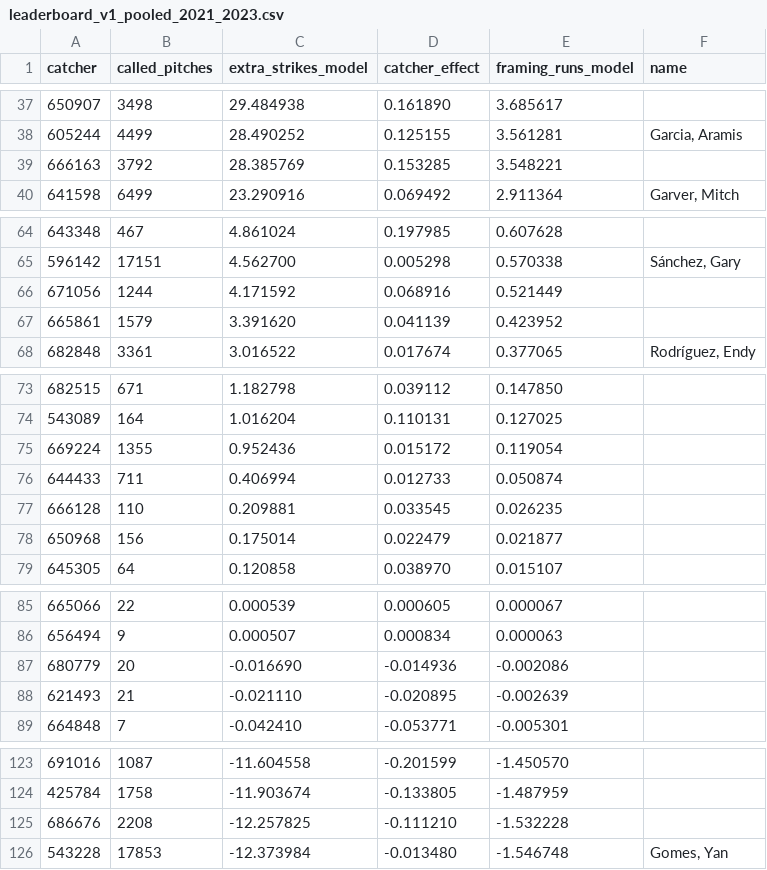
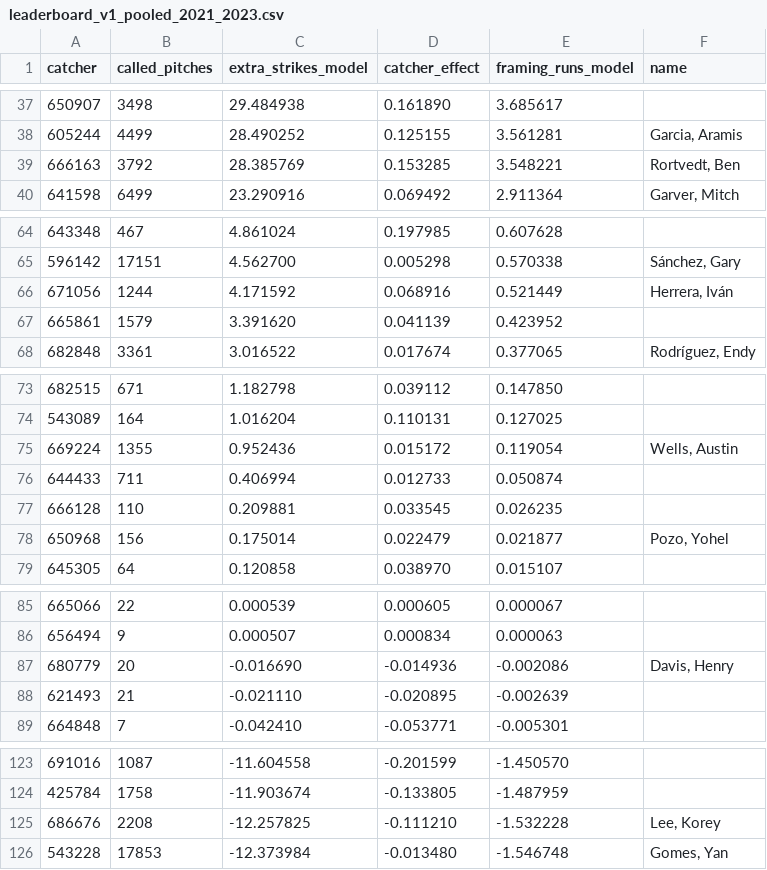
Before and after one commit to jameschen108/mlb-pitch-framing-analysis, a CSV file: results/leaderboard_v1_pooled_2021_2023.csv, drawn as a sheet; only a part is shown, gaps mark what is left out; the diff covers the shown part only.

```diff
--- a/results/leaderboard_v1_pooled_2021_2023.csv
+++ b/results/leaderboard_v1_pooled_2021_2023.csv
@@ -38,3 +38,3 @@ catcher,called_pitches,extra_strikes_model,catcher_effect,framing_runs_model,nam
 605244,4499,28.490252,0.125155,3.561281,"Garcia, Aramis"
-666163,3792,28.385769,0.153285,3.548221,
+666163,3792,28.385769,0.153285,3.548221,"Rortvedt, Ben"
 641598,6499,23.290916,0.069492,2.911364,"Garver, Mitch"
@@ -65,3 +65,3 @@ catcher,called_pitches,extra_strikes_model,catcher_effect,framing_runs_model,nam
 596142,17151,4.562700,0.005298,0.570338,"Sánchez, Gary"
-671056,1244,4.171592,0.068916,0.521449,
+671056,1244,4.171592,0.068916,0.521449,"Herrera, Iván"
 665861,1579,3.391620,0.041139,0.423952,
@@ -74,6 +74,6 @@ catcher,called_pitches,extra_strikes_model,catcher_effect,framing_runs_model,nam
 543089,164,1.016204,0.110131,0.127025,
-669224,1355,0.952436,0.015172,0.119054,
+669224,1355,0.952436,0.015172,0.119054,"Wells, Austin"
 644433,711,0.406994,0.012733,0.050874,
 666128,110,0.209881,0.033545,0.026235,
-650968,156,0.175014,0.022479,0.021877,
+650968,156,0.175014,0.022479,0.021877,"Pozo, Yohel"
 645305,64,0.120858,0.038970,0.015107,
@@ -86,3 +86,3 @@ catcher,called_pitches,extra_strikes_model,catcher_effect,framing_runs_model,nam
 656494,9,0.000507,0.000834,0.000063,
-680779,20,-0.016690,-0.014936,-0.002086,
+680779,20,-0.016690,-0.014936,-0.002086,"Davis, Henry"
 621493,21,-0.021110,-0.020895,-0.002639,
@@ -124,3 +124,3 @@ catcher,called_pitches,extra_strikes_model,catcher_effect,framing_runs_model,nam
 425784,1758,-11.903674,-0.133805,-1.487959,
-686676,2208,-12.257825,-0.111210,-1.532228,
+686676,2208,-12.257825,-0.111210,-1.532228,"Lee, Korey"
 543228,17853,-12.373984,-0.013480,-1.546748,"Gomes, Yan"
```
Also changed, not shown: 2 edited cells elsewhere in this file, results/leaderboard_2021_2022_train.csv, results/leaderboard_2023_holdout.csv, 12 other files.
